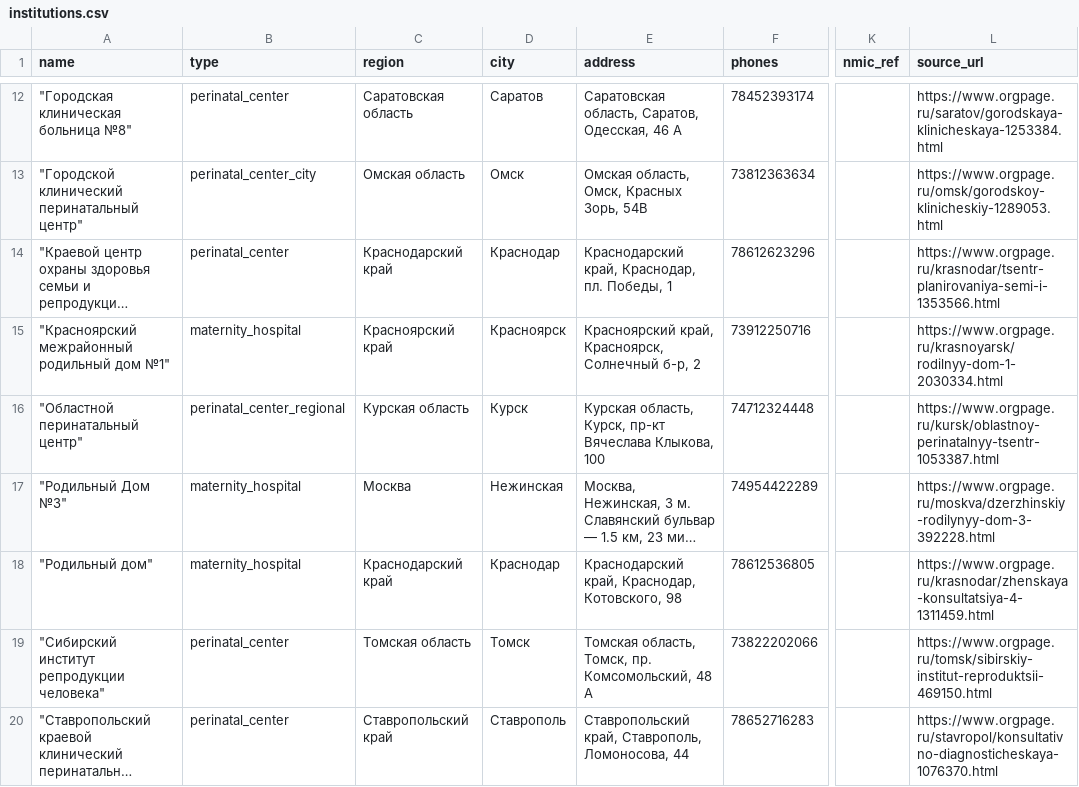
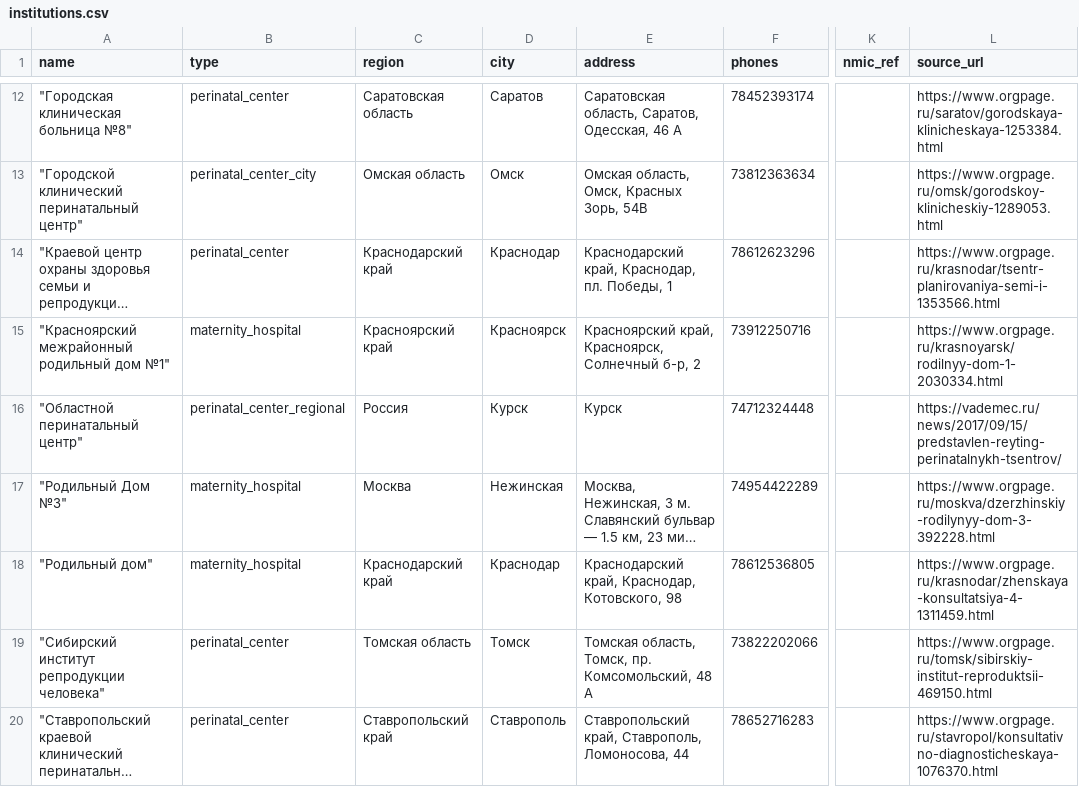
Before and after one commit to EvgeniSasim/perinatal-contacts-parser, a CSV file: data/seed/institutions.csv, drawn as a sheet; only a part is shown, gaps mark what is left out; long unchanged cells end in …; the diff covers the shown part only; the diff names each change by its address in the sheet, - before the commit and + after, or states it on an @@ line.

```diff
--- a/data/seed/institutions.csv
+++ b/data/seed/institutions.csv
-C16 (region): Курская область
+C16 (region): Россия
-E16 (address): Курская область, Курск, пр-кт Вячеслава Клыкова, 100
+E16 (address): Курск
-L16 (source_url): https://www.orgpage.ru/kursk/oblastnoy-perinatalnyy-tsentr-1053387.html
+L16 (source_url): https://vademec.ru/news/2017/09/15/predstavlen-reyting-perinatalnykh-tsentrov/
```
Also changed, not shown: 5 edited cells elsewhere in this file, 17 other files.
